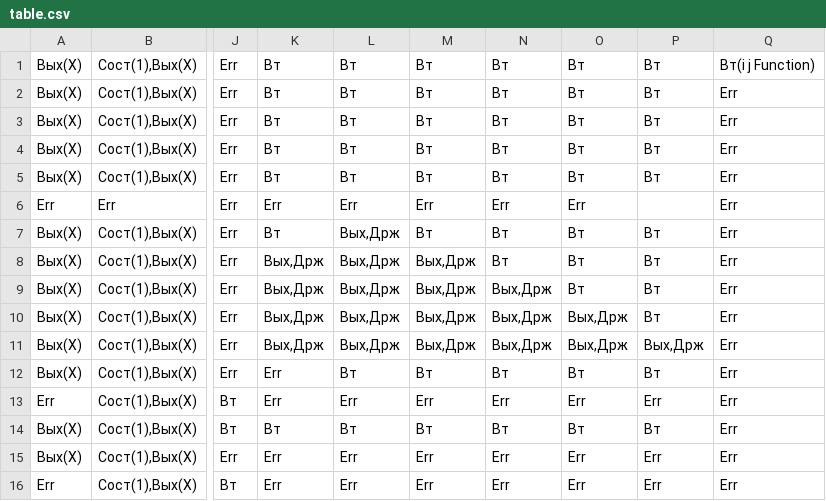
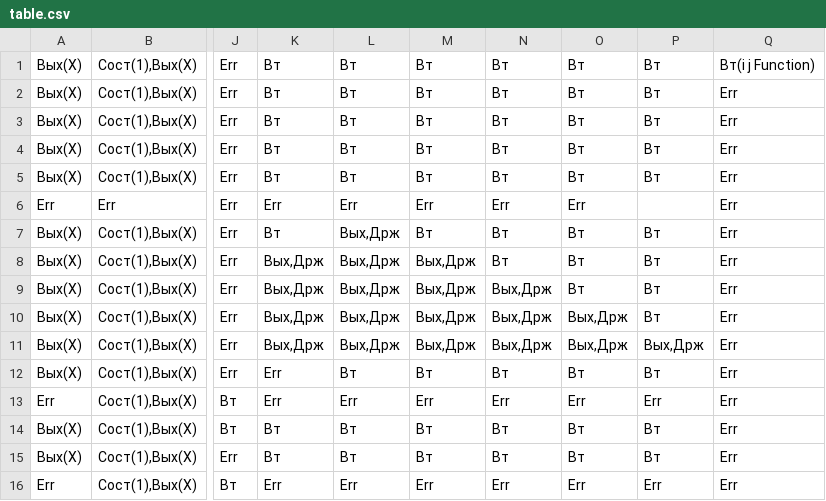
Before and after one commit to Grotekar/tyap, a CSV file: laba_1/table.csv, drawn as a sheet; only a part is shown, gaps mark what is left out; the diff names each change by its address in the sheet, - before the commit and + after, or states it on an @@ line.

```diff
--- a/laba_1/table.csv
+++ b/laba_1/table.csv
-K15: Err
+K15: Вт
-L15: Err
+L15: Вт
-M15: Err
+M15: Вт
-N15: Err
+N15: Вт
-O15: Err
+O15: Вт
-P15: Err
+P15: Вт
```
Also changed, not shown: laba_1/TableState1.csv, 7 other files.
